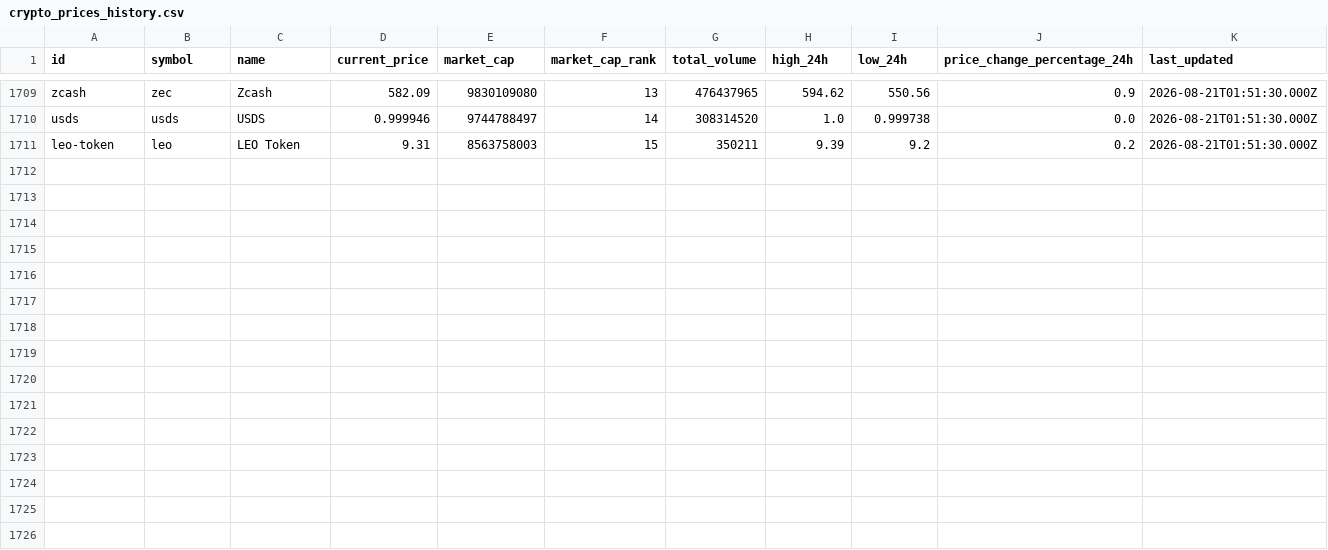
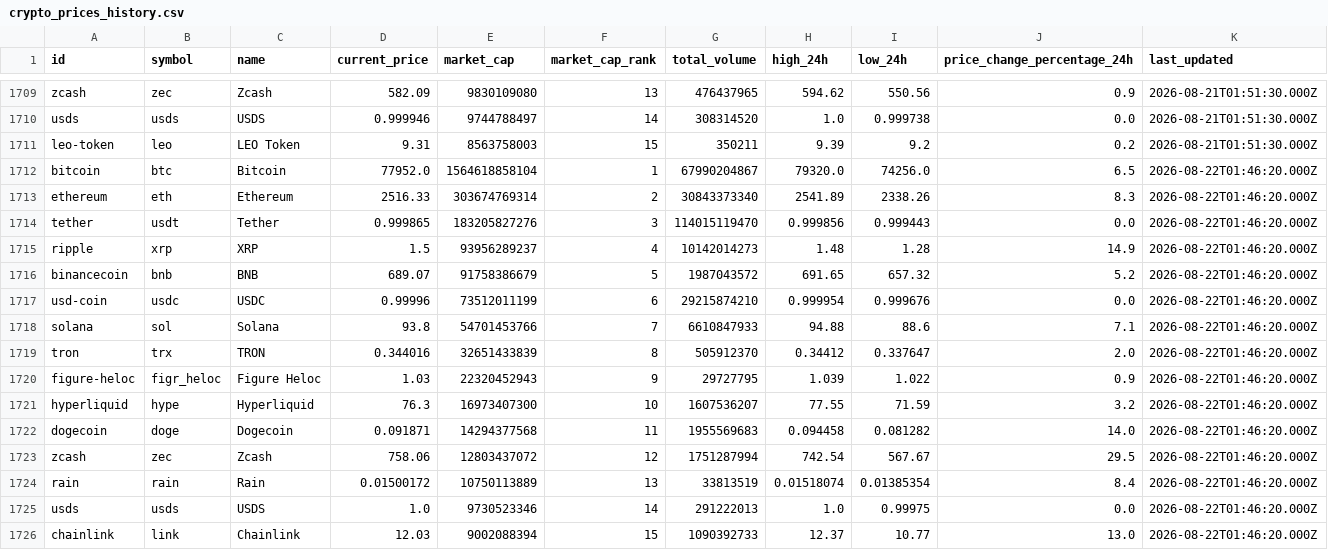
Before and after one commit to JUnelus/PySpark-ETL-and-Analysis-on-Trending-Crypto-Prices, a CSV file: data/crypto_prices_history.csv, drawn as a sheet; only a part is shown, gaps mark what is left out; rows hold the shown columns only; the diff names each change by its address in the sheet, - before the commit and + after, or states it on an @@ line.

```diff
--- a/data/crypto_prices_history.csv
+++ b/data/crypto_prices_history.csv
+row 1712: bitcoin | btc | Bitcoin | 77952.0 | 1564618858104 | 1 | 67990204867 | 79320.0 | 74256.0 | 6.5 | 2026-08-22T01:46:20.000Z
+row 1713: ethereum | eth | Ethereum | 2516.33 | 303674769314 | 2 | 30843373340 | 2541.89 | 2338.26 | 8.3 | 2026-08-22T01:46:20.000Z
+row 1714: tether | usdt | Tether | 0.999865 | 183205827276 | 3 | 114015119470 | 0.999856 | 0.999443 | 0.0 | 2026-08-22T01:46:20.000Z
+row 1715: ripple | xrp | XRP | 1.5 | 93956289237 | 4 | 10142014273 | 1.48 | 1.28 | 14.9 | 2026-08-22T01:46:20.000Z
+row 1716: binancecoin | bnb | BNB | 689.07 | 91758386679 | 5 | 1987043572 | 691.65 | 657.32 | 5.2 | 2026-08-22T01:46:20.000Z
+row 1717: usd-coin | usdc | USDC | 0.99996 | 73512011199 | 6 | 29215874210 | 0.999954 | 0.999676 | 0.0 | 2026-08-22T01:46:20.000Z
+row 1718: solana | sol | Solana | 93.8 | 54701453766 | 7 | 6610847933 | 94.88 | 88.6 | 7.1 | 2026-08-22T01:46:20.000Z
+row 1719: tron | trx | TRON | 0.344016 | 32651433839 | 8 | 505912370 | 0.34412 | 0.337647 | 2.0 | 2026-08-22T01:46:20.000Z
+row 1720: figure-heloc | figr_heloc | Figure Heloc | 1.03 | 22320452943 | 9 | 29727795 | 1.039 | 1.022 | 0.9 | 2026-08-22T01:46:20.000Z
+row 1721: hyperliquid | hype | Hyperliquid | 76.3 | 16973407300 | 10 | 1607536207 | 77.55 | 71.59 | 3.2 | 2026-08-22T01:46:20.000Z
+row 1722: dogecoin | doge | Dogecoin | 0.091871 | 14294377568 | 11 | 1955569683 | 0.094458 | 0.081282 | 14.0 | 2026-08-22T01:46:20.000Z
+row 1723: zcash | zec | Zcash | 758.06 | 12803437072 | 12 | 1751287994 | 742.54 | 567.67 | 29.5 | 2026-08-22T01:46:20.000Z
+row 1724: rain | rain | Rain | 0.01500172 | 10750113889 | 13 | 33813519 | 0.01518074 | 0.01385354 | 8.4 | 2026-08-22T01:46:20.000Z
+row 1725: usds | usds | USDS | 1.0 | 9730523346 | 14 | 291222013 | 1.0 | 0.99975 | 0.0 | 2026-08-22T01:46:20.000Z
+row 1726: chainlink | link | Chainlink | 12.03 | 9002088394 | 15 | 1090392733 | 12.37 | 10.77 | 13.0 | 2026-08-22T01:46:20.000Z
```
Also changed, not shown: data/crypto_prices.csv, output/latest_trends.csv, 6 other files.
